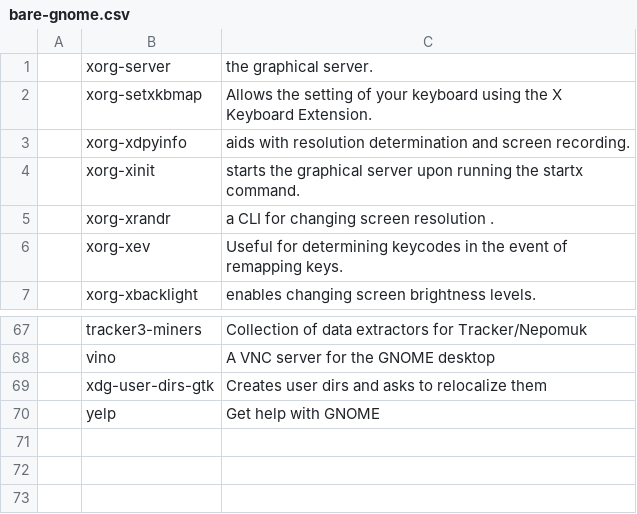
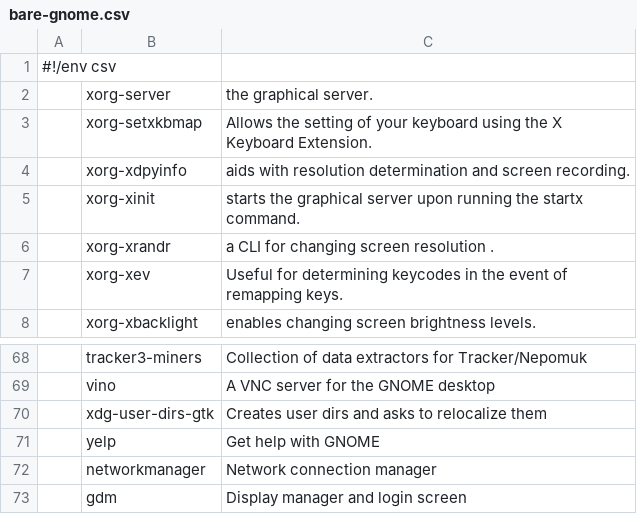
Before and after one commit to a4to/Auto, a CSV file: bare-gnome.csv, drawn as a sheet; only a part is shown, gaps mark what is left out; the diff names each change by its address in the sheet, - before the commit and + after, or states it on an @@ line.

```diff
--- a/bare-gnome.csv
+++ b/bare-gnome.csv
+row 1: #!/env csv
+row 72:  | networkmanager | Network connection manager
+row 73:  | gdm | Display manager and login screen
```
Also changed, not shown: bare-plasma.csv, bare-xfce.csv, 3 other files.
